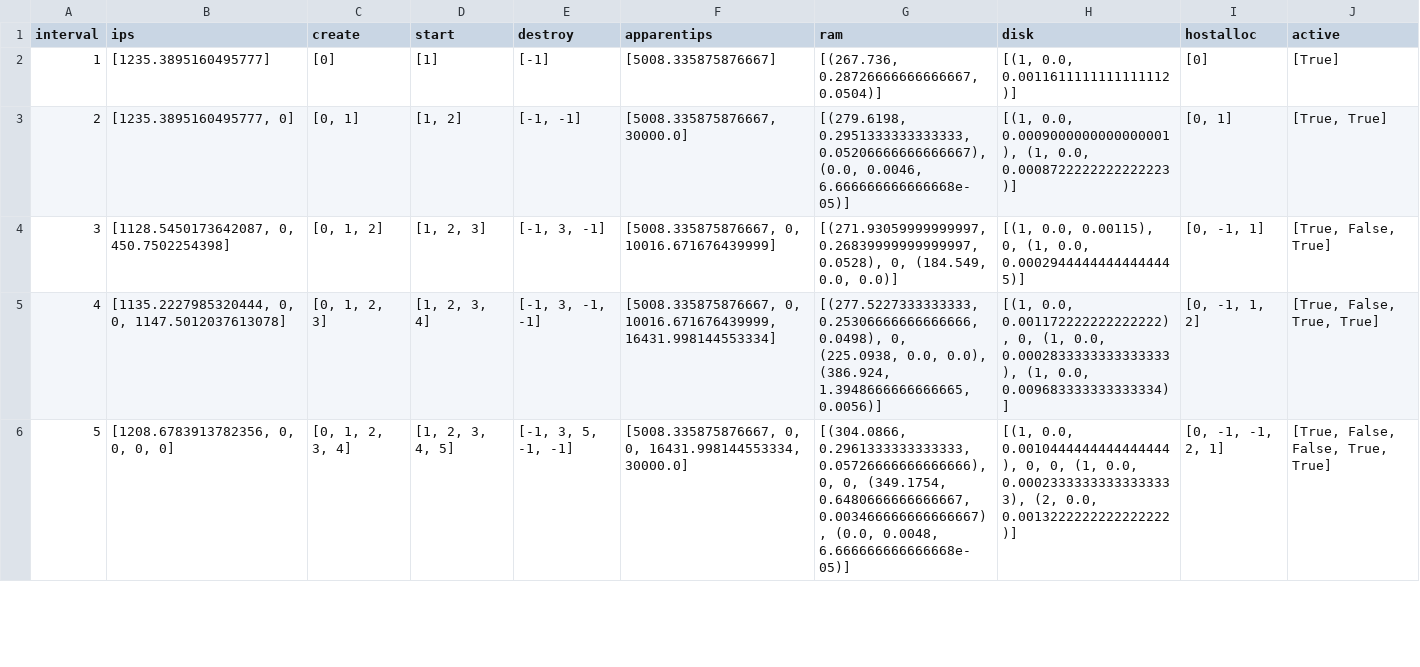
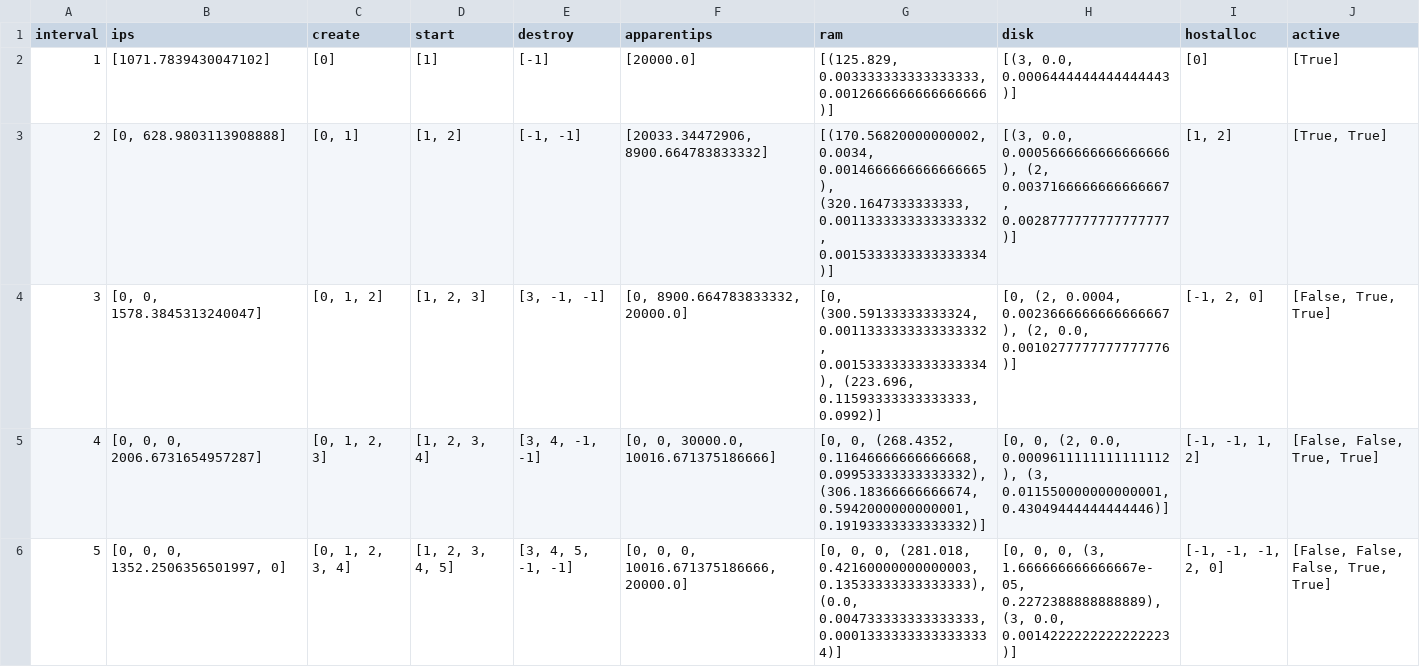
Before and after one commit to brunofaria1322/COSCO, a CSV file: logs/MyFog_MyBW_20_3_3_1000_10000_300_1/allcontainerinfo_with_interval.csv, drawn as a sheet; only a part is shown; the diff covers the shown part only.

```diff
--- a/logs/MyFog_MyBW_20_3_3_1000_10000_300_1/allcontainerinfo_with_interval.csv
+++ b/logs/MyFog_MyBW_20_3_3_1000_10000_300_1/allcontainerinfo_with_interval.csv
@@ -1,6 +1,6 @@
 interval,ips,create,start,destroy,apparentips,ram,disk,hostalloc,active
-1,[1235.3895160495777],[0],[1],[-1],[5008.335875876667],"[(267.736, 0.28726666666666667, 0.0504)]","[(1, 0.0, 0.0011611111111111112)]",[0],[True]
-2,"[1235.3895160495777, 0]","[0, 1]","[1, 2]","[-1, -1]","[5008.335875876667, 30000.0]","[(279.6198, 0.2951333333333333, 0.05206666666666667), (0.0, 0.0046, 6.666666666666668e-05)]","[(1, 0.0, 0.0009000000000000001), (1, 0.0, 0.0008722222222222223)]","[0, 1]","[True, True]"
-3,"[1128.5450173642087, 0, 450.7502254398]","[0, 1, 2]","[1, 2, 3]","[-1, 3, -1]","[5008.335875876667, 0, 10016.671676439999]","[(271.93059999999997, 0.26839999999999997, 0.0528), 0, (184.549, 0.0, 0.0)]","[(1, 0.0, 0.00115), 0, (1, 0.0, 0.00029444444444444445)]","[0, -1, 1]","[True, False, True]"
-4,"[1135.2227985320444, 0, 0, 1147.5012037613078]","[0, 1, 2, 3]","[1, 2, 3, 4]","[-1, 3, -1, -1]","[5008.335875876667, 0, 10016.671676439999, 16431.998144553334]","[(277.5227333333333, 0.25306666666666666, 0.0498), 0, (225.0938, 0.0, 0.0), (386.924, 1.3948666666666665, 0.0056)]","[(1, 0.0, 0.001172222222222222), 0, (1, 0.0, 0.0002833333333333333), (1, 0.0, 0.009683333333333334)]","[0, -1, 1, 2]","[True, False, True, True]"
-5,"[1208.6783913782356, 0, 0, 0, 0]","[0, 1, 2, 3, 4]","[1, 2, 3, 4, 5]","[-1, 3, 5, -1, -1]","[5008.335875876667, 0, 0, 16431.998144553334, 30000.0]","[(304.0866, 0.2961333333333333, 0.05726666666666666), 0, 0, (349.1754, 0.6480666666666667, 0.003466666666666667), (0.0, 0.0048, 6.666666666666668e-05)]","[(1, 0.0, 0.0010444444444444444), 0, 0, (1, 0.0, 0.00023333333333333333), (2, 0.0, 0.0013222222222222222)]","[0, -1, -1, 2, 1]","[True, False, False, True, True]"
+1,[1071.7839430047102],[0],[1],[-1],[20000.0],"[(125.829, 0.003333333333333333, 0.0012666666666666666)]","[(3, 0.0, 0.0006444444444444443)]",[0],[True]
+2,"[0, 628.9803113908888]","[0, 1]","[1, 2]","[-1, -1]","[20033.34472906, 8900.664783833332]","[(170.56820000000002, 0.0034, 0.0014666666666666665), (320.1647333333333, 0.0011333333333333332, 0.0015333333333333334)]","[(3, 0.0, 0.0005666666666666666), (2, 0.0037166666666666667, 0.0028777777777777777)]","[1, 2]","[True, True]"
+3,"[0, 0, 1578.3845313240047]","[0, 1, 2]","[1, 2, 3]","[3, -1, -1]","[0, 8900.664783833332, 20000.0]","[0, (300.59133333333324, 0.0011333333333333332, 0.0015333333333333334), (223.696, 0.11593333333333333, 0.0992)]","[0, (2, 0.0004, 0.0023666666666666667), (2, 0.0, 0.0010277777777777776)]","[-1, 2, 0]","[False, True, True]"
+4,"[0, 0, 0, 2006.6731654957287]","[0, 1, 2, 3]","[1, 2, 3, 4]","[3, 4, -1, -1]","[0, 0, 30000.0, 10016.671375186666]","[0, 0, (268.4352, 0.11646666666666668, 0.09953333333333332), (306.18366666666674, 0.5942000000000001, 0.19193333333333332)]","[0, 0, (2, 0.0, 0.0009611111111111112), (3, 0.011550000000000001, 0.43049444444444446)]","[-1, -1, 1, 2]","[False, False, True, True]"
+5,"[0, 0, 0, 1352.2506356501997, 0]","[0, 1, 2, 3, 4]","[1, 2, 3, 4, 5]","[3, 4, 5, -1, -1]","[0, 0, 0, 10016.671375186666, 20000.0]","[0, 0, 0, (281.018, 0.42160000000000003, 0.13533333333333333), (0.0, 0.004733333333333333, 0.00013333333333333334)]","[0, 0, 0, (3, 1.666666666666667e-05, 0.2272388888888889), (3, 0.0, 0.0014222222222222223)]","[-1, -1, -1, 2, 0]","[False, False, False, True, True]"
```
Also changed, not shown: 127 edited cells elsewhere in this file, logs/MyFog_MyBW_20_3_3_1000_10000_300_1/activecontainerinfo_with_interval.csv, logs/MyFog_MyBW_20_3_3_1000_10000_300_1/cpu_apparentips_avgresponsetime_with_interval.csv, 8 other files.
